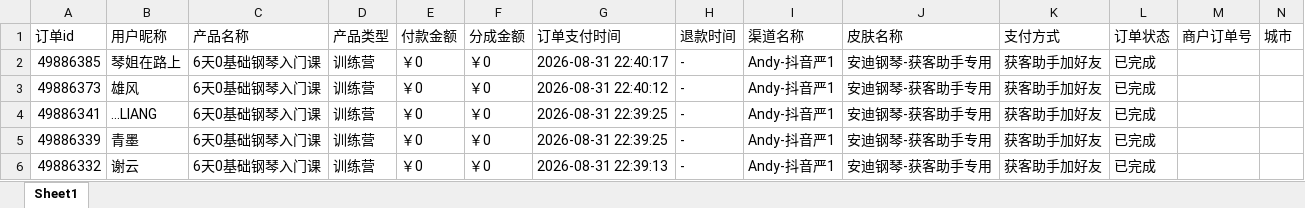
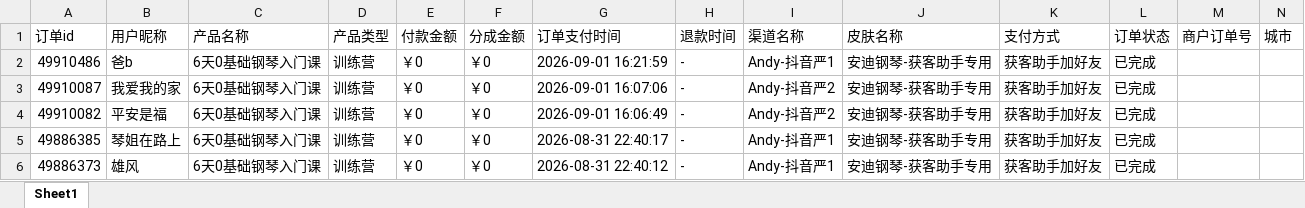
Before and after one commit to JNC121314/jianzhi-dashboard, an Excel workbook: data/exports/严总/dist_order_2026-09-01.xlsx, sheet Sheet1, drawn as a sheet; only a part is shown; the shorter side is filled out with more unchanged rows; values as stored, in another font and other column widths than the file's, no borders; the diff names each change by its address in the sheet, - before the commit and + after, or states it on an @@ line.

```diff
--- a/data/exports/严总/dist_order_2026-09-01.xlsx (sheet Sheet1)
+++ b/data/exports/严总/dist_order_2026-09-01.xlsx (sheet Sheet1)
+row 2: 49910486 | 爸b | 6天0基础钢琴入门课 | 训练营 | ￥0 | ￥0 | 2026-09-01 16:21:59 | - | Andy-抖音严1 | 安迪钢琴-获客助手专用 | 获客助手加好友 | 已完成
+row 3: 49910087 | 我爱我的家 | 6天0基础钢琴入门课 | 训练营 | ￥0 | ￥0 | 2026-09-01 16:07:06 | - | Andy-抖音严2 | 安迪钢琴-获客助手专用 | 获客助手加好友 | 已完成
+row 4: 49910082 | 平安是福 | 6天0基础钢琴入门课 | 训练营 | ￥0 | ￥0 | 2026-09-01 16:06:49 | - | Andy-抖音严2 | 安迪钢琴-获客助手专用 | 获客助手加好友 | 已完成
```
Also changed, not shown: data/exports/毛毛矩阵/dist_order_2026-09-01.xlsx, data/exports/王颖瑜伽/dist_order_2026-09-01.xlsx, 7 other files.
